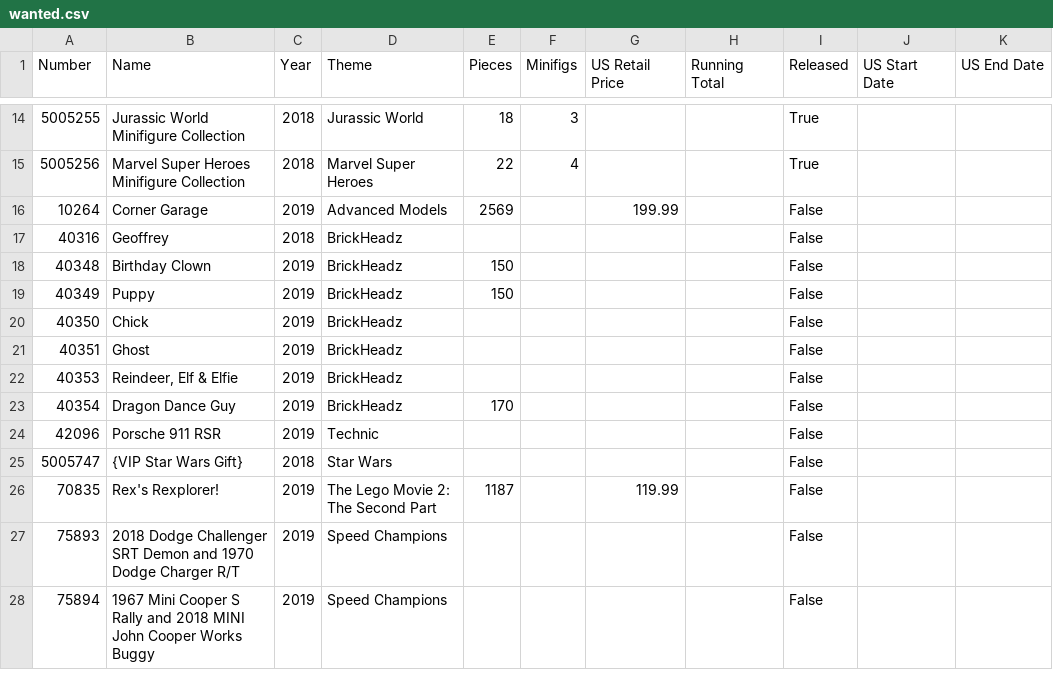
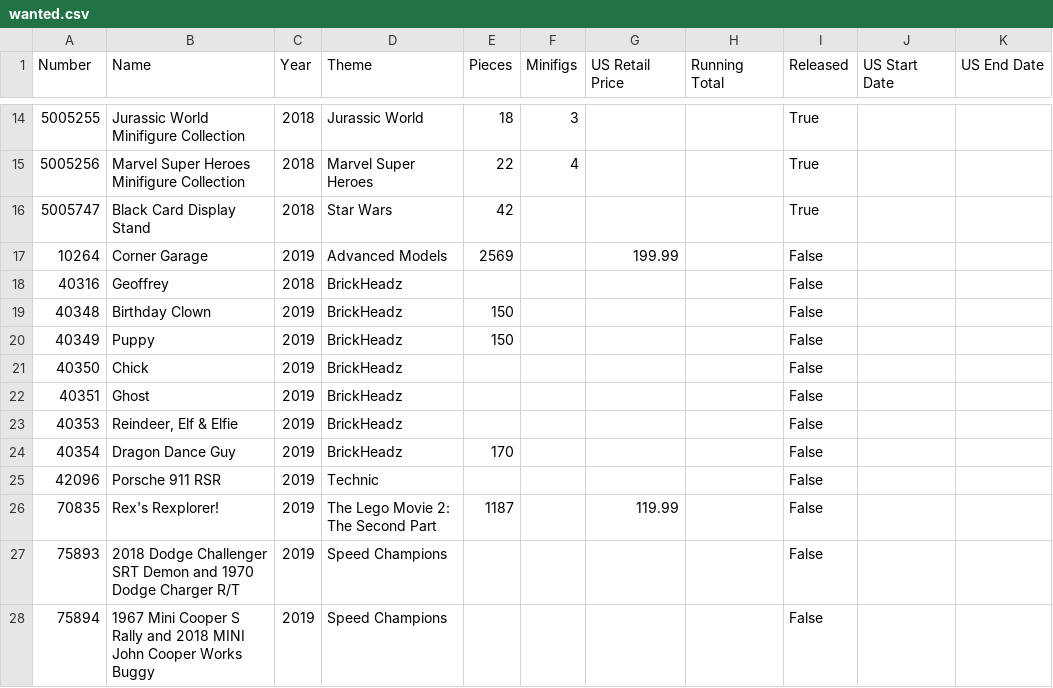
Before and after one commit to schultzy51/brickset, a CSV file: lists/wanted.csv, drawn as a sheet; only a part is shown, gaps mark what is left out.

```diff
--- a/lists/wanted.csv
+++ b/lists/wanted.csv
@@ -15,2 +15,3 @@ Number,Name,Year,Theme,Pieces,Minifigs,US Retail Price,Running Total,Released,US
 5005256,Marvel Super Heroes Minifigure Collection,2018,Marvel Super Heroes,22,4,,,True,,
+5005747,Black Card Display Stand,2018,Star Wars,42,,,,True,,
 10264,Corner Garage,2019,Advanced Models,2569,,199.99,,False,,
@@ -24,3 +25,2 @@ Number,Name,Year,Theme,Pieces,Minifigs,US Retail Price,Running Total,Released,US
 42096,Porsche 911 RSR,2019,Technic,,,,,False,,
-5005747,{VIP Star Wars Gift},2018,Star Wars,,,,,False,,
 70835,Rex's Rexplorer!,2019,The Lego Movie 2: The Second Part,1187,,119.99,,False,,
```
Also changed, not shown: 3 other files.
